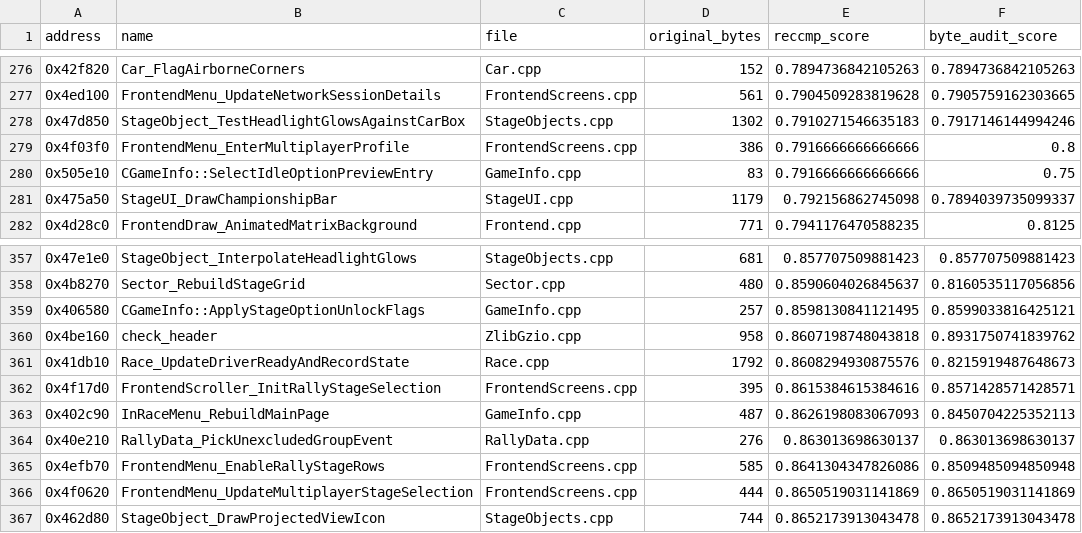
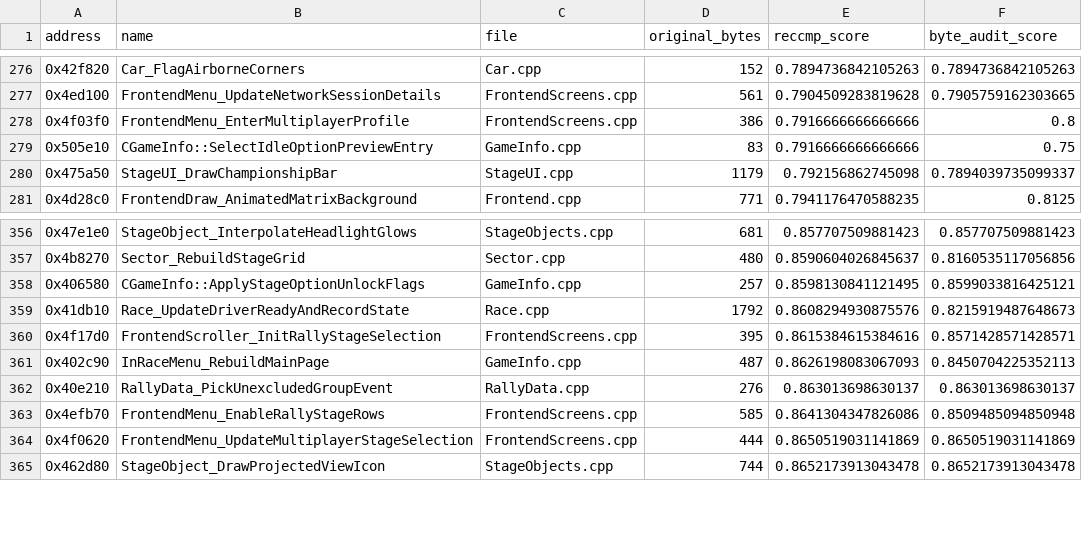
Before and after one commit to pablocpas/CMR2Decomp, a TSV file: CMR2PROGRESS/nonmatching.tsv, drawn as a sheet; only a part is shown, gaps mark what is left out.

```diff
--- a/CMR2PROGRESS/nonmatching.tsv
+++ b/CMR2PROGRESS/nonmatching.tsv
@@ -277,3 +277,2 @@ address	name	file	original_bytes	reccmp_score	byte_audit_score
 0x4ed100	FrontendMenu_UpdateNetworkSessionDetails	FrontendScreens.cpp	561	0.7904509283819628	0.7905759162303665
-0x47d850	StageObject_TestHeadlightGlowsAgainstCarBox	StageObjects.cpp	1302	0.7910271546635183	0.7917146144994246
 0x4f03f0	FrontendMenu_EnterMultiplayerProfile	FrontendScreens.cpp	386	0.7916666666666666	0.8
@@ -359,3 +358,2 @@ address	name	file	original_bytes	reccmp_score	byte_audit_score
 0x406580	CGameInfo::ApplyStageOptionUnlockFlags	GameInfo.cpp	257	0.8598130841121495	0.8599033816425121
-0x4be160	check_header	ZlibGzio.cpp	958	0.8607198748043818	0.8931750741839762
 0x41db10	Race_UpdateDriverReadyAndRecordState	Race.cpp	1792	0.8608294930875576	0.8215919487648673
```
Also changed, not shown: 10 other files.
